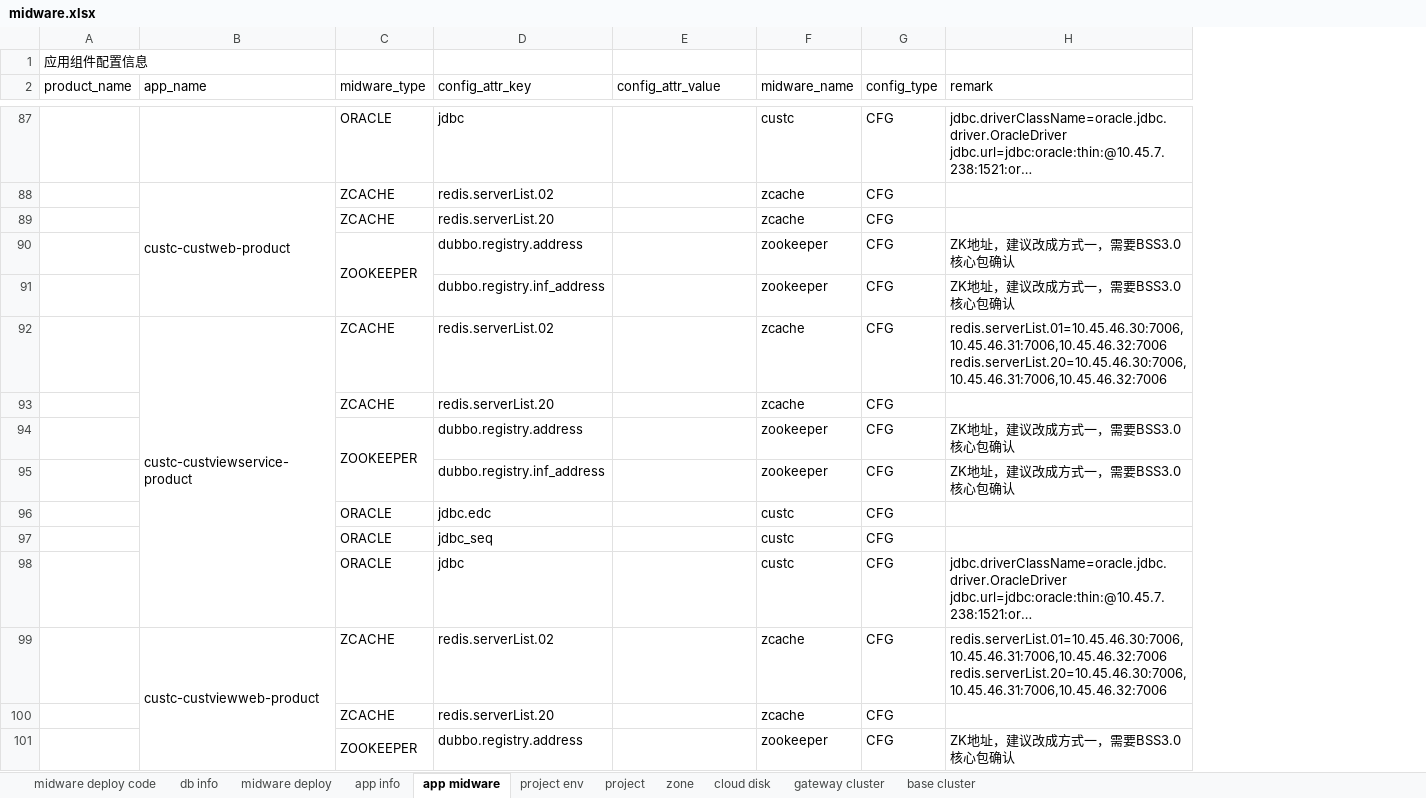
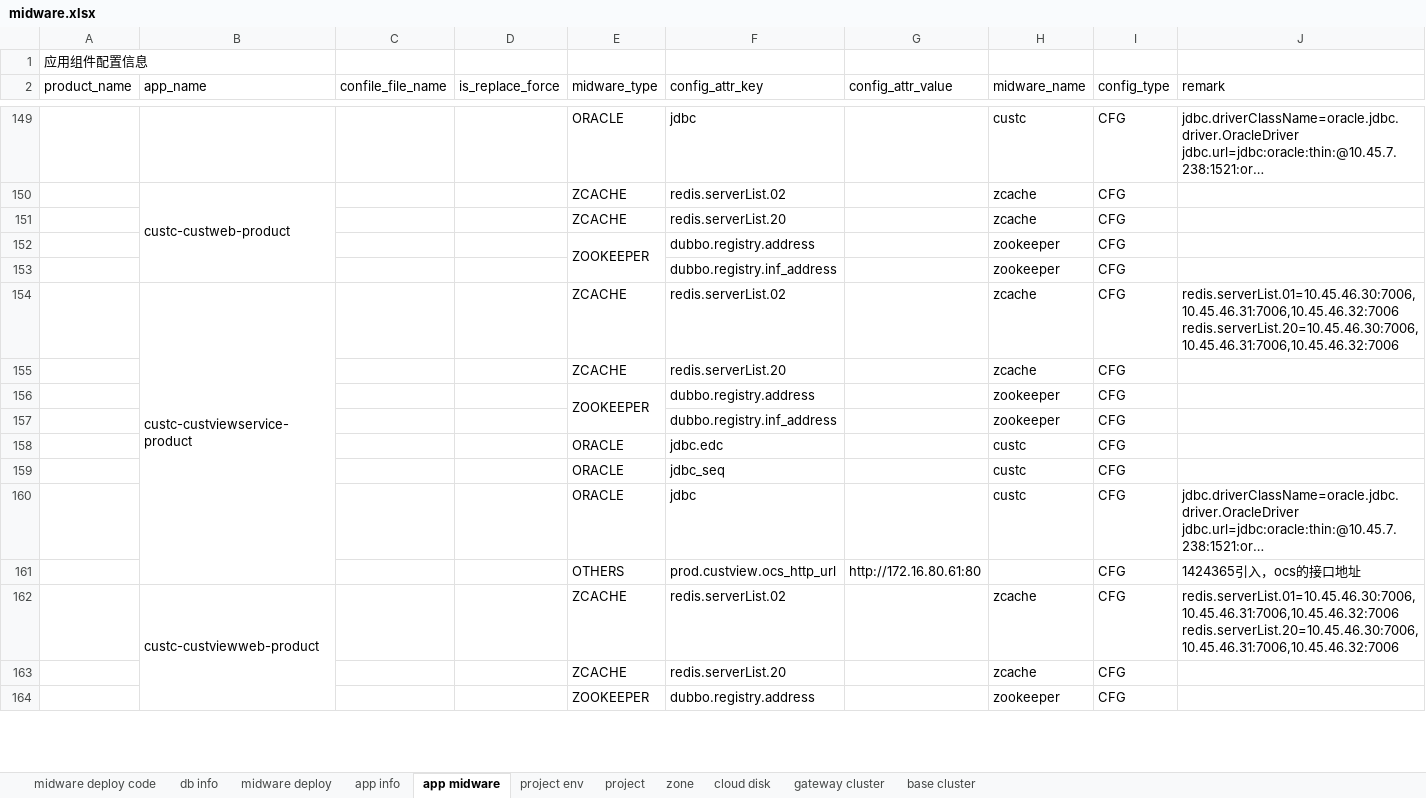
Before and after one commit to wangr0031/mybook, an Excel workbook: attachment/midware.xlsx, sheet app midware, drawn as a sheet; only a part is shown, gaps mark what is left out; long unchanged cells end in …; values as stored, in another font and other column widths than the file's, no cell formats; addresses are those after the commit; the diff covers the shown part only; the diff names each change by its address in the sheet, - before the commit and + after, or states it on an @@ line.

Commit message:
Track 1 files into repository.
- modified attachment/midware.xlsx

Auto commit by GitBook Editor

```diff
--- a/attachment/midware.xlsx (sheet app midware)
+++ b/attachment/midware.xlsx (sheet app midware)
+column C (confile_file_name), empty
+column D (is_replace_force), empty
-J152:J153 (remark): ZK地址，建议改成方式一，需要BSS3.0核心包确认
+J152:J153 (remark): (empty)
-J156:J157 (remark): ZK地址，建议改成方式一，需要BSS3.0核心包确认
+J156:J157 (remark): (empty)
+row 161:  |  |  |  | OTHERS | prod.custview.ocs_http_url | http://172.16.80.61:80 |  | CFG | 1424365引入，ocs的接口地址
-J164 (remark): ZK地址，建议改成方式一，需要BSS3.0核心包确认
+J164 (remark): (empty)
```
Also changed, not shown: 324 added rows, 57 removed rows, 65 moved rows, 46 edited cells and merged cells elsewhere in this sheet, sheet db info, sheet app info, sheet project env, sheet cloud disk, sheet midware deploy, sheet zone, 3 more sheets, cell formats.
